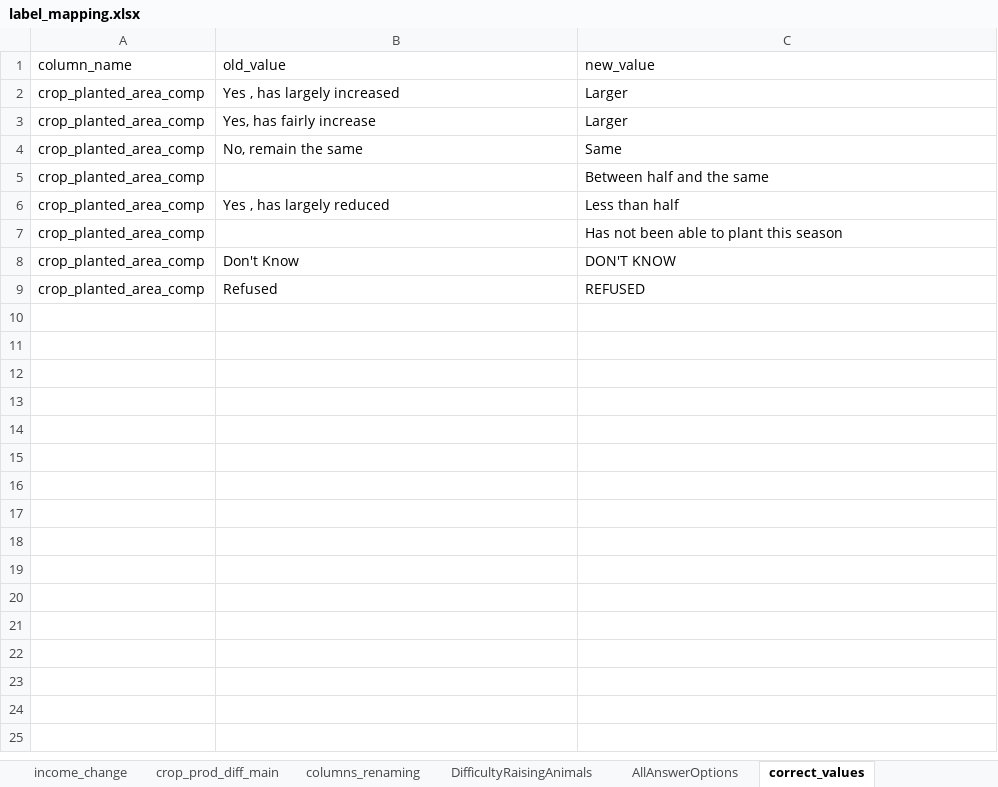
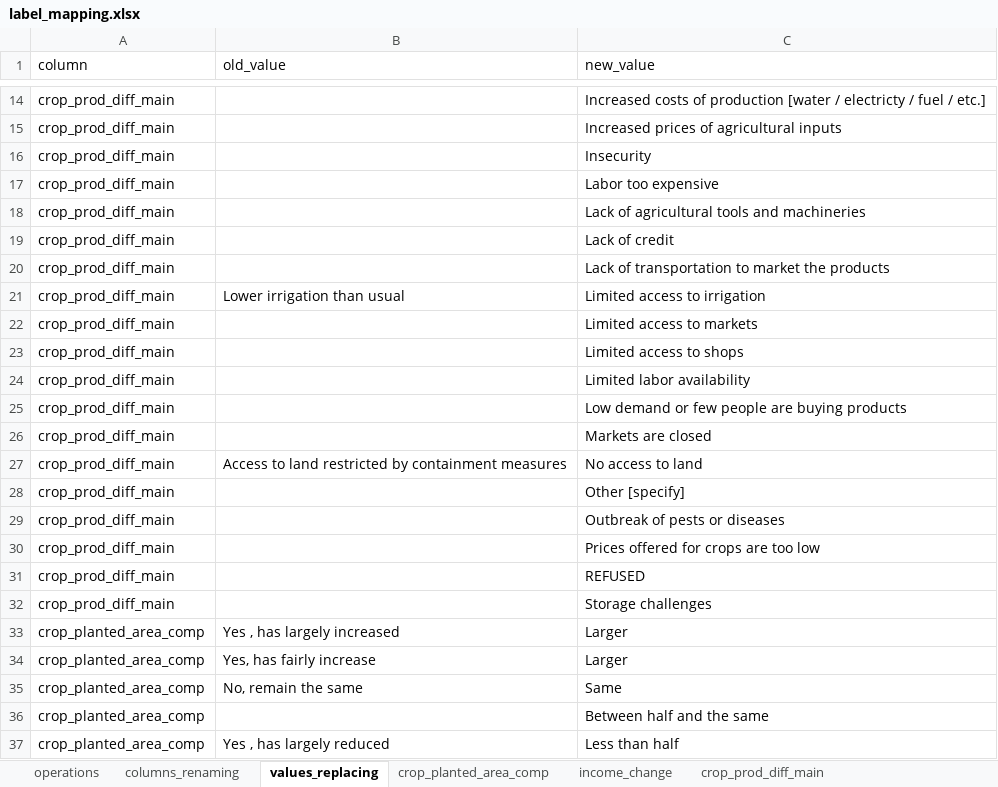
Before and after one commit to Andrampa/hh_survey, an Excel workbook: scripts/label_mapping.xlsx, sheet values_replacing, drawn as a sheet; only a part is shown, gaps mark what is left out; the shorter side is filled out with more unchanged rows; values as stored, in another font and other column widths than the file's, no borders; the diff covers the shown part only; the diff names each change by its address in the sheet, - before the commit and + after, or states it on an @@ line.

Commit message:
adding function for replacing values

```diff
--- a/scripts/label_mapping.xlsx (sheet values_replacing)
+++ b/scripts/label_mapping.xlsx (sheet values_replacing)
-sheet tab: correct_values
+sheet tab: values_replacing
+sheet tab: crop_planted_area_comp
@@ sheet tab order changed: operations | columns_renaming | values_replacing | crop_planted_area_comp | income_change | crop_prod_diff_main @@
-A1: column_name
+A1: column
+row 14: crop_prod_diff_main |  | Increased costs of production [water / electricty / fuel / etc.]
+row 15: crop_prod_diff_main |  | Increased prices of agricultural inputs
+row 16: crop_prod_diff_main |  | Insecurity
+row 17: crop_prod_diff_main |  | Labor too expensive
+row 18: crop_prod_diff_main |  | Lack of agricultural tools and machineries
+row 19: crop_prod_diff_main |  | Lack of credit
+row 20: crop_prod_diff_main |  | Lack of transportation to market the products
+row 21: crop_prod_diff_main | Lower irrigation than usual | Limited access to irrigation
+row 22: crop_prod_diff_main |  | Limited access to markets
+row 23: crop_prod_diff_main |  | Limited access to shops
+row 24: crop_prod_diff_main |  | Limited labor availability
+row 25: crop_prod_diff_main |  | Low demand or few people are buying products
+row 26: crop_prod_diff_main |  | Markets are closed
+row 27: crop_prod_diff_main | Access to land restricted by containment measures | No access to land
+row 28: crop_prod_diff_main |  | Other [specify]
+row 29: crop_prod_diff_main |  | Outbreak of pests or diseases
+row 30: crop_prod_diff_main |  | Prices offered for crops are too low
+row 31: crop_prod_diff_main |  | REFUSED
+row 32: crop_prod_diff_main |  | Storage challenges
```
Also changed, not shown: 12 added rows elsewhere in this sheet, sheet operations, 1 other file.
